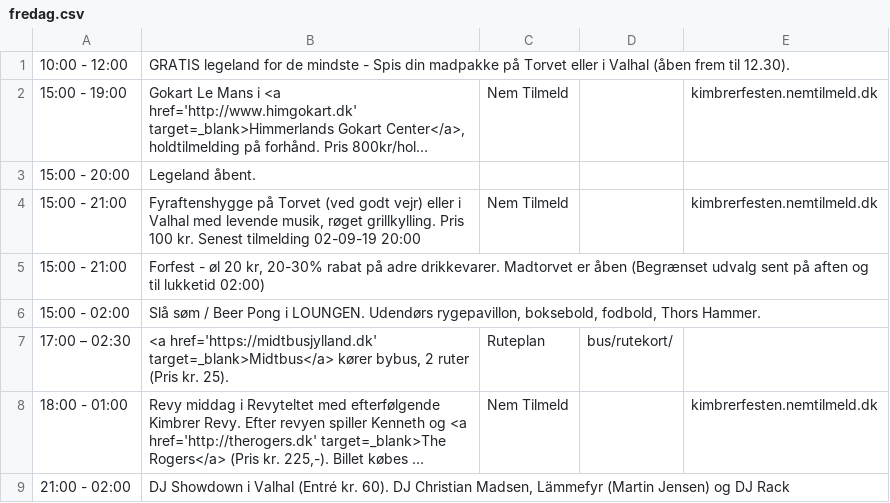
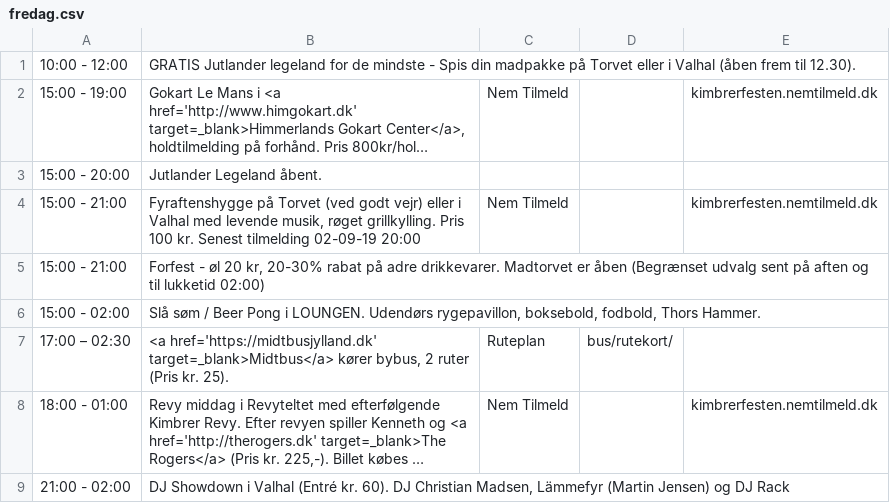
Before and after one commit to kimbrerfesten/kimbrerfesten, a CSV file: content/program/fredag.csv, drawn as a sheet; long unchanged cells end in …; the diff names each change by its address in the sheet, - before the commit and + after, or states it on an @@ line.

Commit message:
Change program and add jutlander fond

```diff
--- a/content/program/fredag.csv
+++ b/content/program/fredag.csv
-B1: GRATIS legeland for…
+B1: GRATIS Jutlander legeland for…
-B3: Legeland åbent.
+B3: Jutlander Legeland åbent.
```
Also changed, not shown: content/program/loerdag.csv, content/program/soendag.csv, 7 other files.
